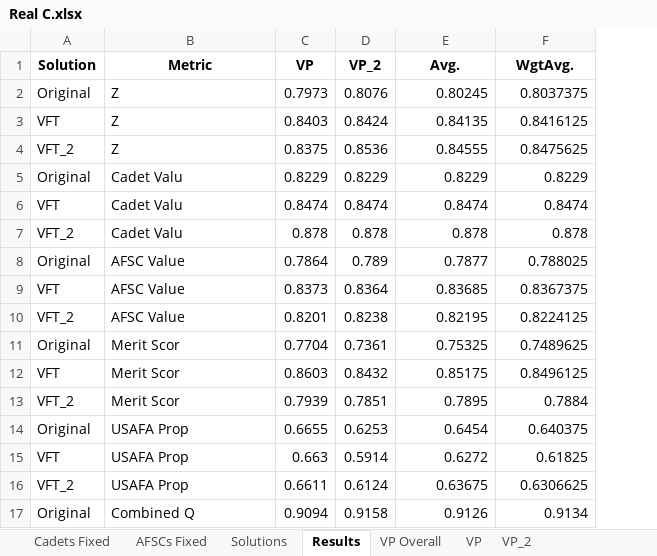
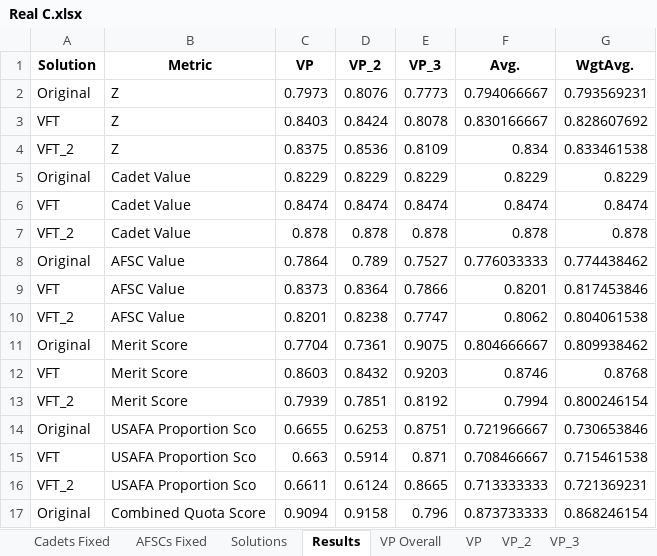
Before and after one commit to dglaird/afccp, an Excel workbook: afccp/resources/instances/Real C.xlsx, sheet Results, drawn as a sheet; only a part is shown; values as stored, in another font and other column widths than the file's, no borders; addresses are those after the commit; the diff covers the shown part only; the diff names each change by its address in the sheet, - before the commit and + after, or states it on an @@ line.

```diff
--- a/afccp/resources/instances/Real C.xlsx (sheet Results)
+++ b/afccp/resources/instances/Real C.xlsx (sheet Results)
+sheet tab: VP_3
+column E (VP_3), rows 2-17: 0.7773 | 0.8078 | 0.8109 | 0.8229 | 0.8474 | 0.878 | 0.7527 | 0.7866 | 0.7747 | 0.9075 | 0.9203 | 0.8192 | 0.8751 | 0.871 | 0.8665 | 0.796
-F2 (Avg.): 0.80245
+F2 (Avg.): 0.794066667
-G2 (WgtAvg.): 0.8037375
+G2 (WgtAvg.): 0.793569231
-F3 (Avg.): 0.84135
+F3 (Avg.): 0.830166667
-G3 (WgtAvg.): 0.8416125
+G3 (WgtAvg.): 0.828607692
-F4 (Avg.): 0.84555
+F4 (Avg.): 0.834
-G4 (WgtAvg.): 0.8475625
+G4 (WgtAvg.): 0.833461538
-B5:B7 (Metric): Cadet Valu
+B5:B7 (Metric): Cadet Value
-F8 (Avg.): 0.7877
+F8 (Avg.): 0.776033333
-G8 (WgtAvg.): 0.788025
+G8 (WgtAvg.): 0.774438462
-F9 (Avg.): 0.83685
+F9 (Avg.): 0.8201
-G9 (WgtAvg.): 0.8367375
+G9 (WgtAvg.): 0.817453846
-F10 (Avg.): 0.82195
+F10 (Avg.): 0.8062
-G10 (WgtAvg.): 0.8224125
+G10 (WgtAvg.): 0.804061538
-B11:B13 (Metric): Merit Scor
+B11:B13 (Metric): Merit Score
-F11 (Avg.): 0.75325
+F11 (Avg.): 0.804666667
-G11 (WgtAvg.): 0.7489625
+G11 (WgtAvg.): 0.809938462
-F12 (Avg.): 0.85175
+F12 (Avg.): 0.8746
-G12 (WgtAvg.): 0.8496125
+G12 (WgtAvg.): 0.8768
-F13 (Avg.): 0.7895
+F13 (Avg.): 0.7994
-G13 (WgtAvg.): 0.7884
+G13 (WgtAvg.): 0.800246154
-B14:B16 (Metric): USAFA Prop
+B14:B16 (Metric): USAFA Proportion Sco
-F14 (Avg.): 0.6454
+F14 (Avg.): 0.721966667
-G14 (WgtAvg.): 0.640375
+G14 (WgtAvg.): 0.730653846
-F15 (Avg.): 0.6272
+F15 (Avg.): 0.708466667
-G15 (WgtAvg.): 0.61825
+G15 (WgtAvg.): 0.715461538
-F16 (Avg.): 0.63675
+F16 (Avg.): 0.713333333
-G16 (WgtAvg.): 0.6306625
+G16 (WgtAvg.): 0.721369231
-B17 (Metric): Combined Q
+B17 (Metric): Combined Quota Score
-F17 (Avg.): 0.9126
+F17 (Avg.): 0.873733333
-G17 (WgtAvg.): 0.9134
+G17 (WgtAvg.): 0.868246154
```
Also changed, not shown: 48 edited cells elsewhere in this sheet, sheet VP Overall, 5 other files.
